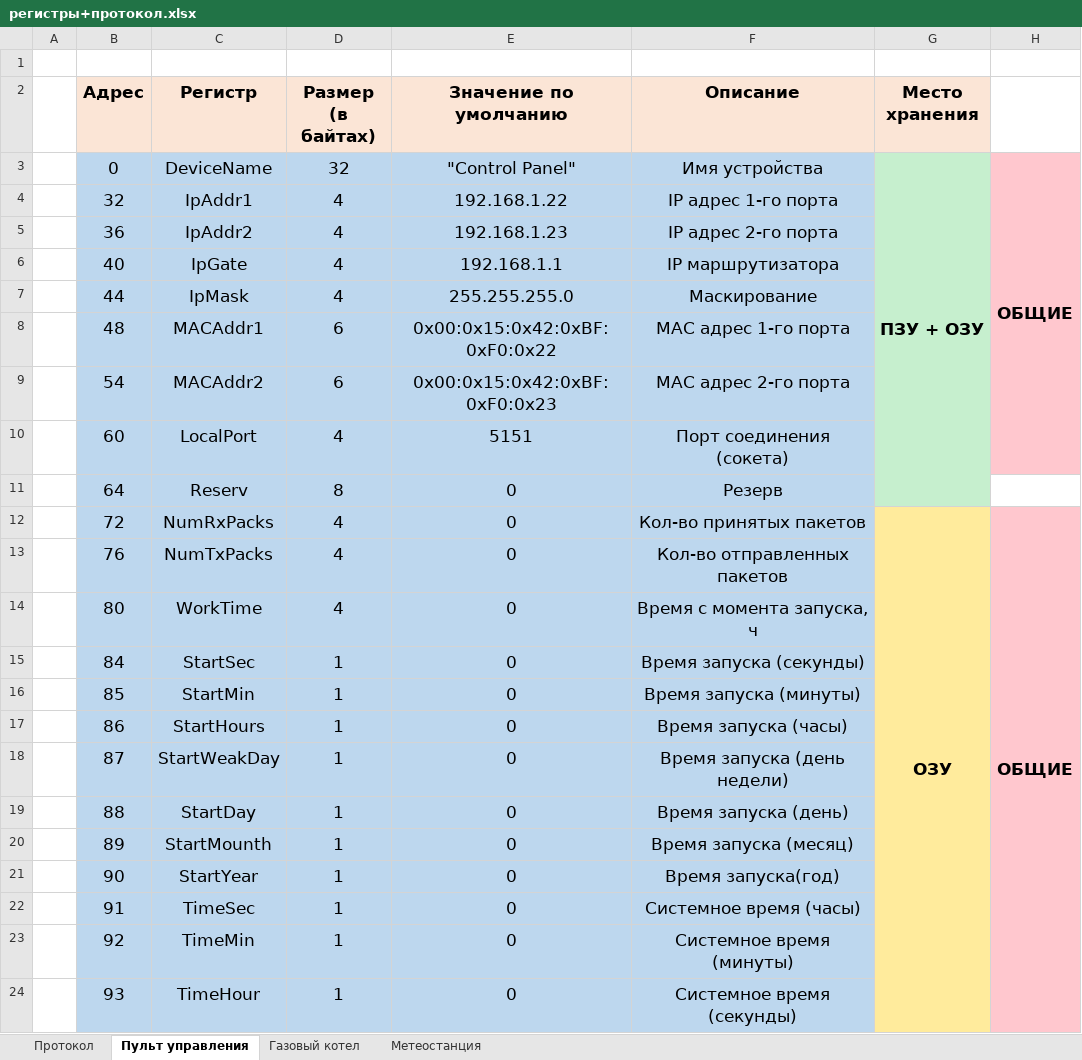
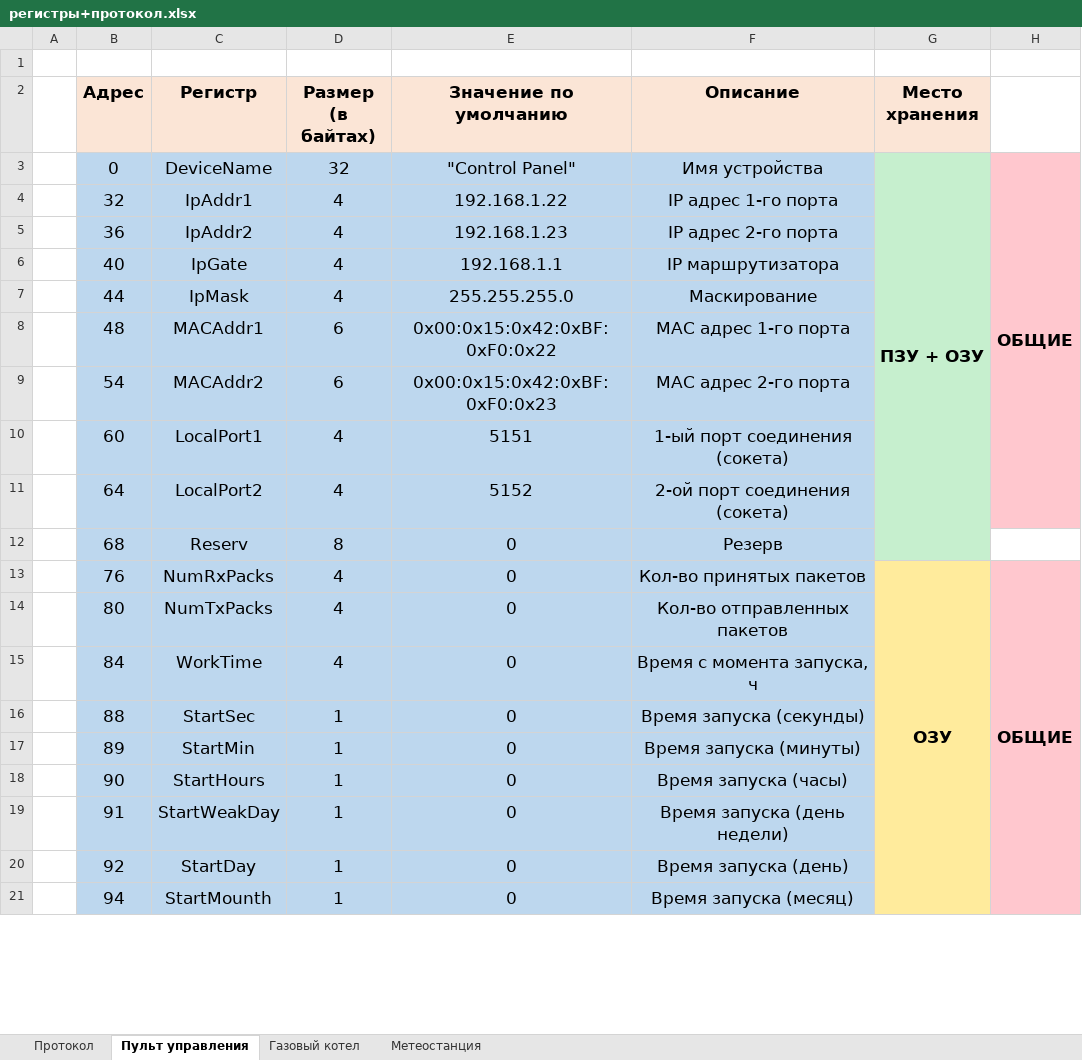
Before and after one commit to Alexey9931/SMART_HOME_PROJECT_V2.0, an Excel workbook: регистры+протокол.xlsx, sheet Пульт управления, drawn as a sheet; only a part is shown; values as stored, in another font and other column widths than the file's, no borders; removed rows and columns are numbered as before the commit, all else as after; the diff covers the shown part only; the diff names each change by its address in the sheet, - before the commit and + after, or states it on an @@ line.

Commit message:
1.Начата работа над добалвением отдельного сокета для связи модулей между собой.

```diff
--- a/регистры+протокол.xlsx (sheet Пульт управления)
+++ b/регистры+протокол.xlsx (sheet Пульт управления)
-C10 (Регистр): LocalPort
+C10 (Регистр): LocalPort1
-F10 (Описание): Порт соединения (сокета)
+F10 (Описание): 1-ый порт соединения (сокета)
+row 11:  | 64 | LocalPort2 | 4 | 5152 | 2-ой порт соединения (сокета)
-B12 (Адрес): 64
+B12 (Адрес): 68
-row 12:  | 72 | NumRxPacks | 4 | 0 | Кол-во принятых пакетов | ОЗУ | ОБЩИЕ
-C13 (Регистр): NumTxPacks
+C13 (Регистр): NumRxPacks
-F13 (Описание): Кол-во отправленных пакетов
+F13 (Описание): Кол-во принятых пакетов
-G13 (Место хранения): (empty)
+G13 (Место хранения): ОЗУ
+G13:G32 merged
-H13: (empty)
+H13: ОБЩИЕ
+H13:H29 merged
-C14 (Регистр): WorkTime
+C14 (Регистр): NumTxPacks
-F14 (Описание): Время с момента запуска, ч
+F14 (Описание): Кол-во отправленных пакетов
-C15 (Регистр): StartSec
+C15 (Регистр): WorkTime
-D15 (Размер (в байтах)): 1
+D15 (Размер (в байтах)): 4
-F15 (Описание): Время запуска (секунды)
+F15 (Описание): Время с момента запуска, ч
-row 16:  | 85 | StartMin | 1 | 0 | Время запуска (минуты)
-row 17:  | 86 | StartHours | 1 | 0 | Время запуска (часы)
-row 18:  | 87 | StartWeakDay | 1 | 0 | Время запуска (день недели)
-C16 (Регистр): StartDay
+C16 (Регистр): StartSec
-F16 (Описание): Время запуска (день)
+F16 (Описание): Время запуска (секунды)
-C17 (Регистр): StartMounth
+C17 (Регистр): StartMin
-F17 (Описание): Время запуска (месяц)
+F17 (Описание): Время запуска (минуты)
-C18 (Регистр): StartYear
+C18 (Регистр): StartHours
-F18 (Описание): Время запуска(год)
+F18 (Описание): Время запуска (часы)
-C19 (Регистр): TimeSec
+C19 (Регистр): StartWeakDay
-F19 (Описание): Системное время (часы)
+F19 (Описание): Время запуска (день недели)
-C20 (Регистр): TimeMin
+C20 (Регистр): StartDay
-F20 (Описание): Системное время (минуты)
+F20 (Описание): Время запуска (день)
-row 24:  | 93 | TimeHour | 1 | 0 | Системное время (секунды)
+row 21:  | 94 | StartMounth | 1 | 0 | Время запуска (месяц)
```
Also changed, not shown: 4 added rows, 16 edited cells and cell formats elsewhere in this sheet, sheet Газовый котел, sheet Метеостанция, sheet Протокол, 22 other files.
